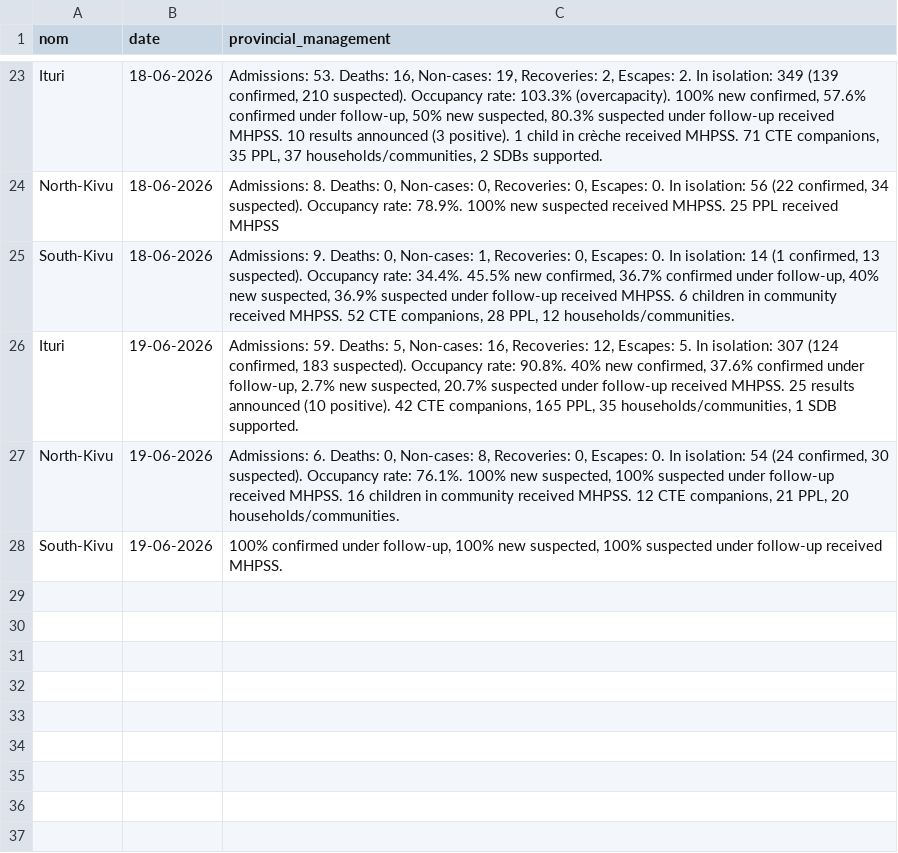
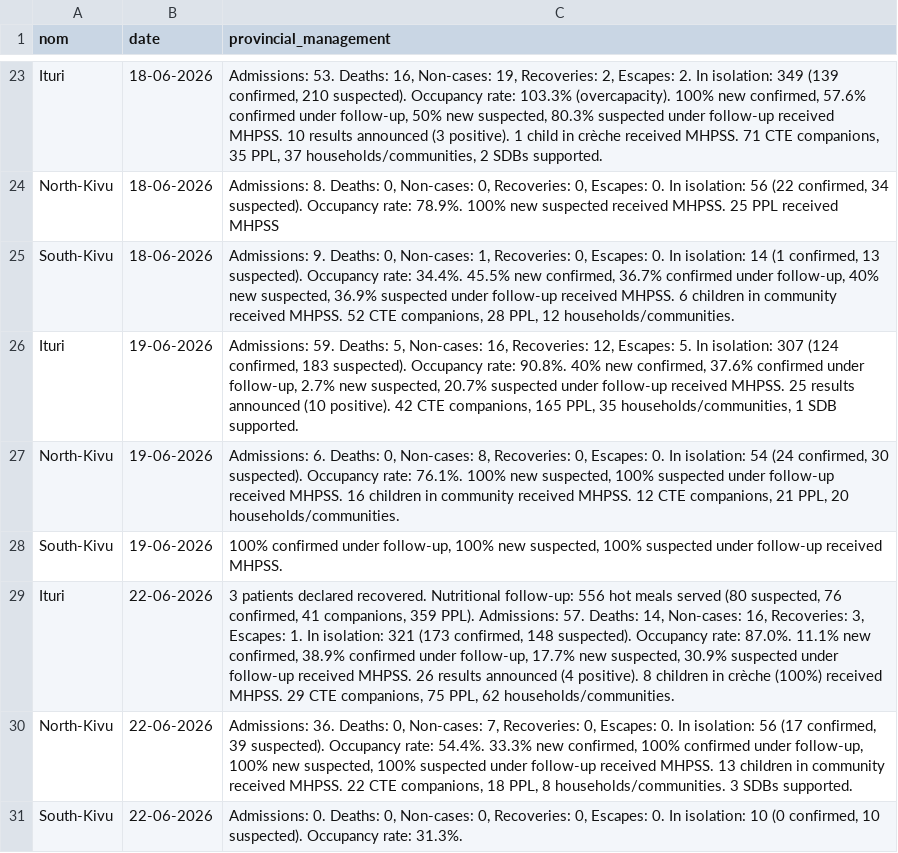
Before and after one commit to INRB-UMIE/BDBV2026-Data, a CSV file: data/public_health_response/processed/public_health_response__provincial_epidemiological_management__daily.csv, drawn as a sheet; only a part is shown, gaps mark what is left out.

Commit message:
Adding new sitrep_039 Data

```diff
--- a/data/public_health_response/processed/public_health_response__provincial_epidemiological_management__daily.csv
+++ b/data/public_health_response/processed/public_health_response__provincial_epidemiological_management__daily.csv
@@ -28 +28,4 @@ North-Kivu,19-06-2026,"Admissions: 6. Deaths: 0, Non-cases: 8, Recoveries: 0, Es
 South-Kivu,19-06-2026,"100% confirmed under follow-up, 100% new suspected, 100% suspected under follow-up received MHPSS."
+Ituri,22-06-2026,"3 patients declared recovered. Nutritional follow-up: 556 hot meals served (80 suspected, 76 confirmed, 41 companions, 359 PPL). Admissions: 57. Deaths: 14, Non-cases: 16, Recoveries: 3, Escapes: 1. In isolation: 321 (173 confirmed, 148 suspected). Occupancy rate: 87.0%. 11.1% new confirmed, 38.9% confirmed under follow-up, 17.7% new suspected, 30.9% suspected under follow-up received MHPSS. 26 results announced (4 positive). 8 children in crèche (100%) received MHPSS. 29 CTE companions, 75 PPL, 62 households/communities."
+North-Kivu,22-06-2026,"Admissions: 36. Deaths: 0, Non-cases: 7, Recoveries: 0, Escapes: 0. In isolation: 56 (17 confirmed, 39 suspected). Occupancy rate: 54.4%. 33.3% new confirmed, 100% confirmed under follow-up, 100% new suspected, 100% suspected under follow-up received MHPSS. 13 children in community received MHPSS. 22 CTE companions, 18 PPL, 8 households/communities. 3 SDBs supported."
+South-Kivu,22-06-2026,"Admissions: 0. Deaths: 0, Non-cases: 0, Recoveries: 0, Escapes: 0. In isolation: 10 (0 confirmed, 10 suspected). Occupancy rate: 31.3%."
```
Also changed, not shown: data/insp_sitrep/processed/insp_sitrep__cumulative_confirmed_cases__daily.csv, data/insp_sitrep/processed/insp_sitrep__cumulative_confirmed_deaths__daily.csv, 19 other files.
